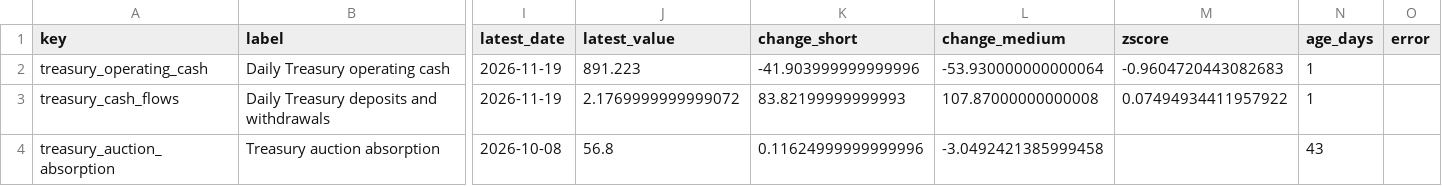
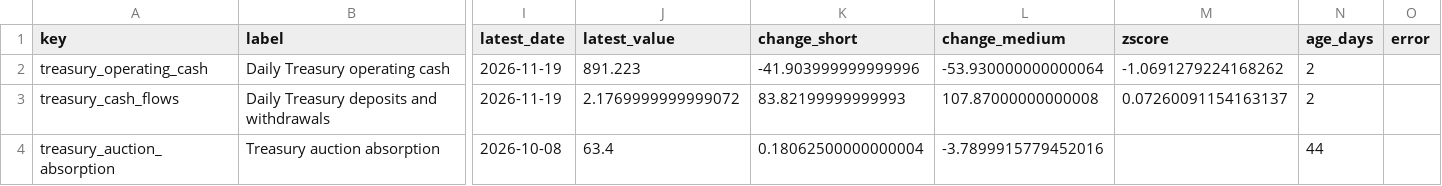
Before and after one commit to sphynxkatt0-arch/cot-report, a CSV file: analysis/model_output/treasury_cash_source_status.csv, drawn as a sheet; only a part is shown, gaps mark what is left out; the diff names each change by its address in the sheet, - before the commit and + after, or states it on an @@ line.

```diff
--- a/analysis/model_output/treasury_cash_source_status.csv
+++ b/analysis/model_output/treasury_cash_source_status.csv
-M2 (zscore): -0.9604720443082683
+M2 (zscore): -1.0691279224168262
-N2:N3 (age_days): 1
+N2:N3 (age_days): 2
-M3 (zscore): 0.07494934411957922
+M3 (zscore): 0.07260091154163137
-J4 (latest_value): 56.8
+J4 (latest_value): 63.4
-K4 (change_short): 0.11624999999999996
+K4 (change_short): 0.18062500000000004
-L4 (change_medium): -3.0492421385999458
+L4 (change_medium): -3.7899915779452016
-N4 (age_days): 43
+N4 (age_days): 44
```
Also changed, not shown: analysis/model_output/macro_liquidity_source_status.csv, 14 other files.
